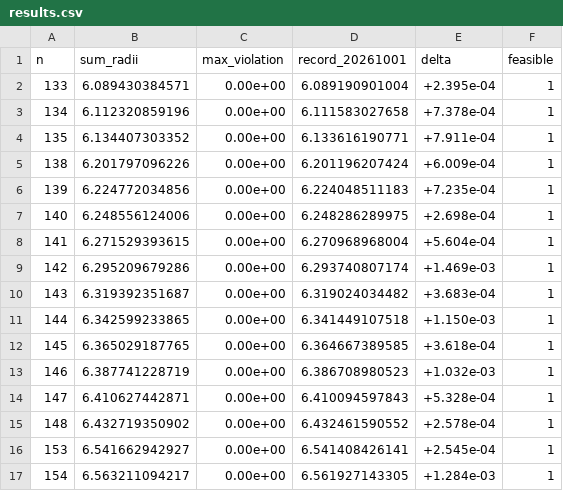
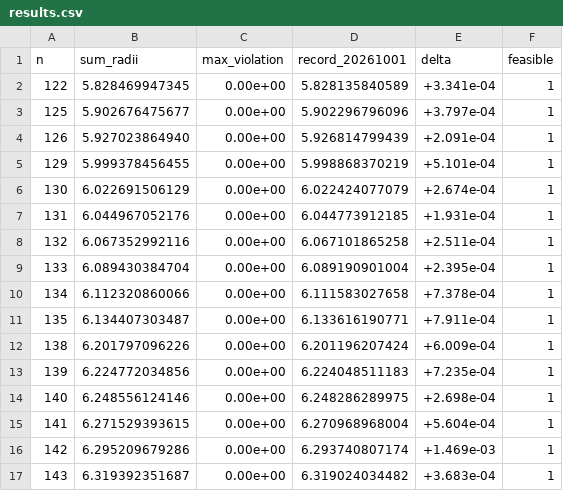
Before and after one commit to jasonzliang/circle-packing-sota, a CSV file: sota/si-v2-20261001-n101-200/results.csv, drawn as a sheet; only a part is shown; the shorter side is filled out with more unchanged rows.

```diff
--- a/sota/si-v2-20261001-n101-200/results.csv
+++ b/sota/si-v2-20261001-n101-200/results.csv
@@ -1,8 +1,15 @@
 n,sum_radii,max_violation,record_20261001,delta,feasible
-133,6.089430384571,0.00e+00,6.089190901004,+2.395e-04,1
-134,6.112320859196,0.00e+00,6.111583027658,+7.378e-04,1
-135,6.134407303352,0.00e+00,6.133616190771,+7.911e-04,1
+122,5.828469947345,0.00e+00,5.828135840589,+3.341e-04,1
+125,5.902676475677,0.00e+00,5.902296796096,+3.797e-04,1
+126,5.927023864940,0.00e+00,5.926814799439,+2.091e-04,1
+129,5.999378456455,0.00e+00,5.998868370219,+5.101e-04,1
+130,6.022691506129,0.00e+00,6.022424077079,+2.674e-04,1
+131,6.044967052176,0.00e+00,6.044773912185,+1.931e-04,1
+132,6.067352992116,0.00e+00,6.067101865258,+2.511e-04,1
+133,6.089430384704,0.00e+00,6.089190901004,+2.395e-04,1
+134,6.112320860066,0.00e+00,6.111583027658,+7.378e-04,1
+135,6.134407303487,0.00e+00,6.133616190771,+7.911e-04,1
 138,6.201797096226,0.00e+00,6.201196207424,+6.009e-04,1
 139,6.224772034856,0.00e+00,6.224048511183,+7.235e-04,1
-140,6.248556124006,0.00e+00,6.248286289975,+2.698e-04,1
+140,6.248556124146,0.00e+00,6.248286289975,+2.698e-04,1
 141,6.271529393615,0.00e+00,6.270968968004,+5.604e-04,1
```
Also changed, not shown: 27 other files.
